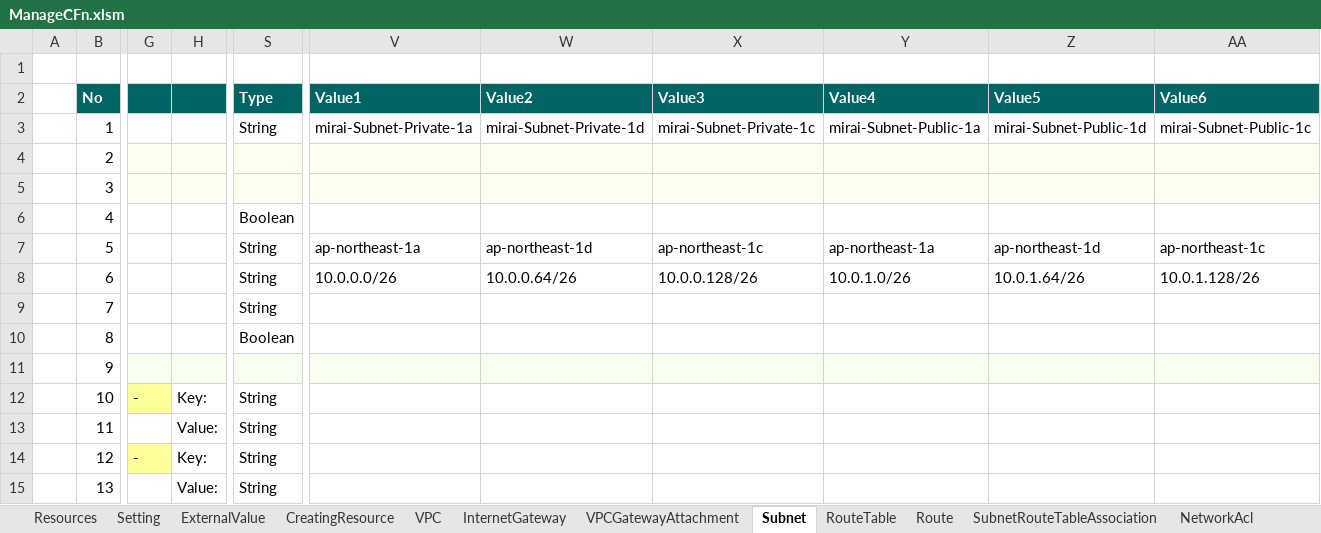
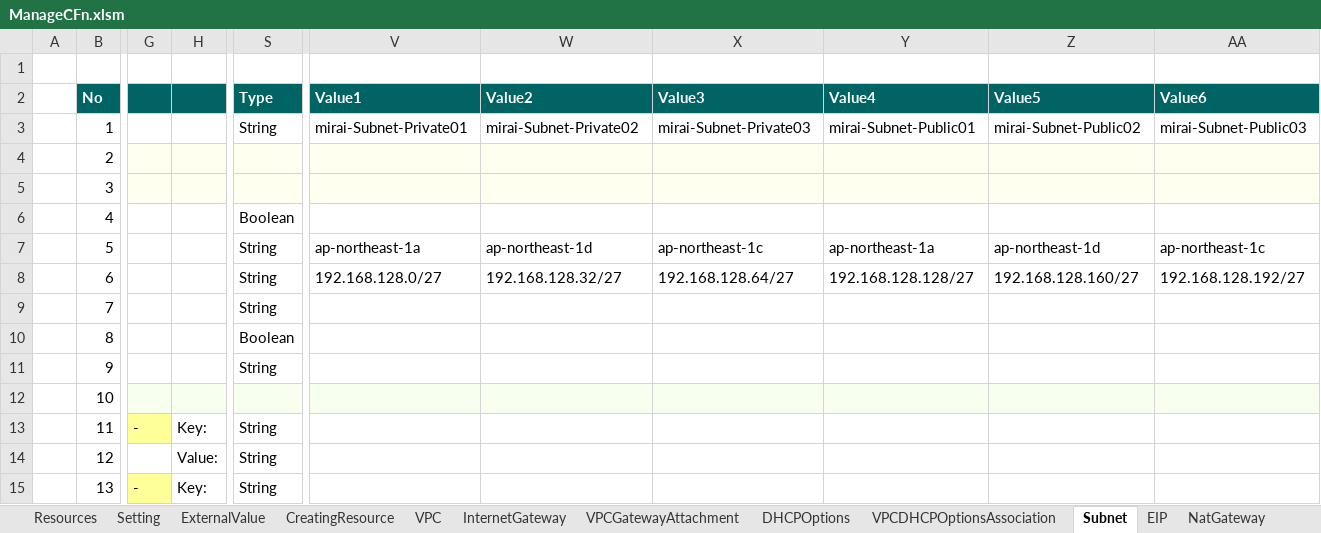
Before and after one commit to mirai006/ManageCFn, an Excel workbook: bin/ManageCFn.xlsm, sheet Subnet, drawn as a sheet; only a part is shown, gaps mark what is left out; values as stored, in another font and other column widths than the file's, no borders; the diff covers the shown part only; the diff names each change by its address in the sheet, - before the commit and + after, or states it on an @@ line.

```diff
--- a/bin/ManageCFn.xlsm (sheet Subnet)
+++ b/bin/ManageCFn.xlsm (sheet Subnet)
+sheet tab: DHCPOptions
+sheet tab: VPCDHCPOptionsAssociation
+sheet tab: EIP
+sheet tab: NatGateway
-V3 (Value1): mirai-Subnet-Private-1a
+V3 (Value1): mirai-Subnet-Private01
-W3 (Value2): mirai-Subnet-Private-1d
+W3 (Value2): mirai-Subnet-Private02
-X3 (Value3): mirai-Subnet-Private-1c
+X3 (Value3): mirai-Subnet-Private03
-Y3 (Value4): mirai-Subnet-Public-1a
+Y3 (Value4): mirai-Subnet-Public01
-Z3 (Value5): mirai-Subnet-Public-1d
+Z3 (Value5): mirai-Subnet-Public02
-AA3 (Value6): mirai-Subnet-Public-1c
+AA3 (Value6): mirai-Subnet-Public03
-V8 (Value1): 10.0.0.0/26
+V8 (Value1): 192.168.128.0/27
-W8 (Value2): 10.0.0.64/26
+W8 (Value2): 192.168.128.32/27
-X8 (Value3): 10.0.0.128/26
+X8 (Value3): 192.168.128.64/27
-Y8 (Value4): 10.0.1.0/26
+Y8 (Value4): 192.168.128.128/27
-Z8 (Value5): 10.0.1.64/26
+Z8 (Value5): 192.168.128.160/27
-AA8 (Value6): 10.0.1.128/26
+AA8 (Value6): 192.168.128.192/27
-G11:AA11 fill: #F7FFEF
+G11:AA11 fill: none
-S11 (Type): (empty)
+S11 (Type): String
-G12: -
+G12: (empty)
-G12 fill: #FFFF99
+G12 fill: #F7FFEF
-H12: Key:
+H12: (empty)
-H12:AA12 fill: none
+H12:AA12 fill: #F7FFEF
-S12 (Type): String
+S12 (Type): (empty)
-G13: (empty)
+G13: -
-G13 fill: none
+G13 fill: #FFFF99
-H13: Value:
+H13: Key:
-G14: -
+G14: (empty)
-G14 fill: #FFFF99
+G14 fill: none
-H14: Key:
+H14: Value:
-G15: (empty)
+G15: -
-G15 fill: none
+G15 fill: #FFFF99
-H15: Value:
+H15: Key:
```
Also changed, not shown: 1 added row, 11 edited cells and cell formats elsewhere in this sheet, sheet Instance, sheet Resources, sheet Route, sheet SecurityGroupIngress, sheet Setting, sheet CreatingResource, 12 more sheets, other sheet tabs, formulas that keep their value, charts or pictures.
